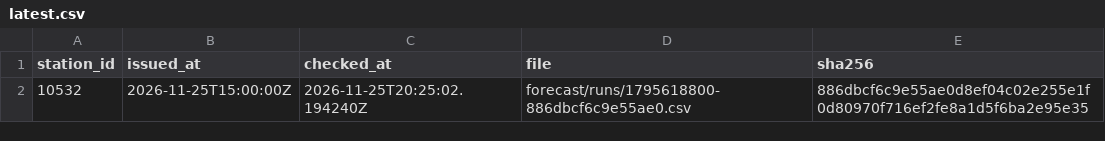
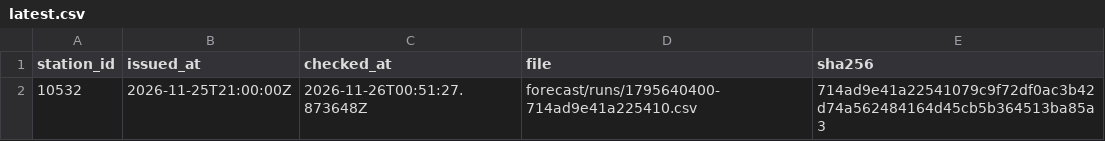
Before and after one commit to jandkeller/giessen-weather-data, a CSV file: site/forecast/latest.csv, drawn as a sheet.

```diff
--- a/site/forecast/latest.csv
+++ b/site/forecast/latest.csv
@@ -1,2 +1,2 @@
 station_id,issued_at,checked_at,file,sha256
-10532,2026-11-25T15:00:00Z,2026-11-25T20:25:02.194240Z,forecast/runs/1795618800-886dbcf6c9e55ae0.csv,886dbcf6c9e55ae0d8ef04c02e255e1f0d80970f716ef2fe8a1d5f6ba2e95e35
+10532,2026-11-25T21:00:00Z,2026-11-26T00:51:27.873648Z,forecast/runs/1795640400-714ad9e41a225410.csv,714ad9e41a22541079c9f72df0ac3b42d74a562484164d45cb5b364513ba85a3
```
Also changed, not shown: site/hours/2026-11.csv, site/manifest.csv, 4 other files.
